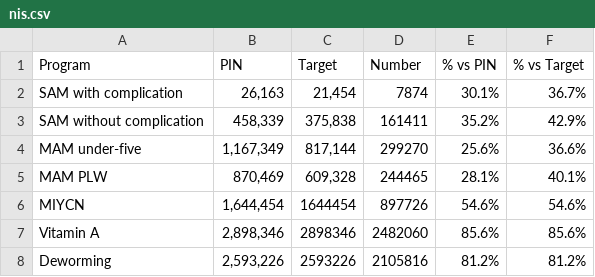
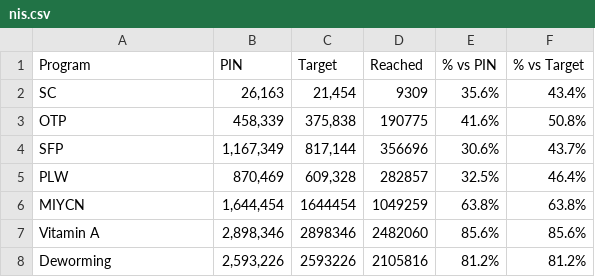
Before and after one commit to ssd-nis/ssd-nis.github.io, a CSV file: datasets/nis.csv, drawn as a sheet; removed rows and columns are numbered as before the commit, all else as after; the diff names each change by its address in the sheet, - before the commit and + after, or states it on an @@ line.

```diff
--- a/datasets/nis.csv
+++ b/datasets/nis.csv
-D1: Number
+D1: Reached
-row 2: SAM with complication | 26,163 | 21,454 | 7874 | 30.1% | 36.7%
-row 3: SAM without complication | 458,339 | 375,838 | 161411 | 35.2% | 42.9%
-row 4: MAM under-five | 1,167,349 | 817,144 | 299270 | 25.6% | 36.6%
-row 5: MAM PLW | 870,469 | 609,328 | 244465 | 28.1% | 40.1%
+row 2: SC | 26,163 | 21,454 | 9309 | 35.6% | 43.4%
+row 3: OTP | 458,339 | 375,838 | 190775 | 41.6% | 50.8%
+row 4: SFP | 1,167,349 | 817,144 | 356696 | 30.6% | 43.7%
+row 5: PLW | 870,469 | 609,328 | 282857 | 32.5% | 46.4%
-D6 (Reached): 897726
+D6 (Reached): 1049259
-E6 (% vs PIN): 54.6%
+E6 (% vs PIN): 63.8%
-F6 (% vs Target): 54.6%
+F6 (% vs Target): 63.8%
```
Also changed, not shown: 26 other files.
